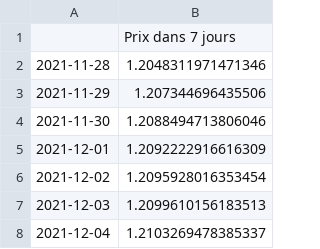
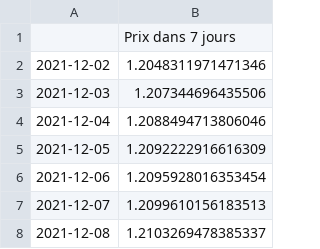
Before and after one commit to Lydu7979/Projet_Chef_d-oeuvre_Flask, a CSV file: Forecast.csv, drawn as a sheet.

```diff
--- a/Forecast.csv
+++ b/Forecast.csv
@@ -1,8 +1,8 @@
 ,Prix dans 7 jours
-2021-11-28,1.2048311971471346
-2021-11-29,1.207344696435506
-2021-11-30,1.2088494713806046
-2021-12-01,1.2092222916616309
-2021-12-02,1.2095928016353454
-2021-12-03,1.2099610156183513
-2021-12-04,1.2103269478385337
+2021-12-02,1.2048311971471346
+2021-12-03,1.207344696435506
+2021-12-04,1.2088494713806046
+2021-12-05,1.2092222916616309
+2021-12-06,1.2095928016353454
+2021-12-07,1.2099610156183513
+2021-12-08,1.2103269478385337
```
Also changed, not shown: Forecast2.csv, tomatopredict/static/data/TMN.csv, 4 other files.
